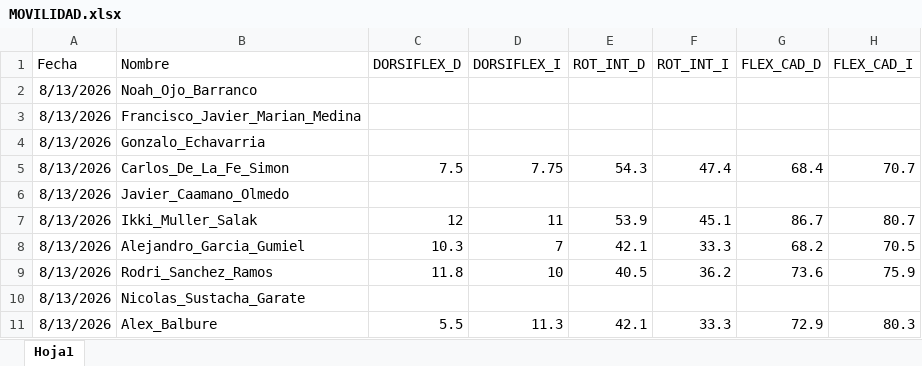
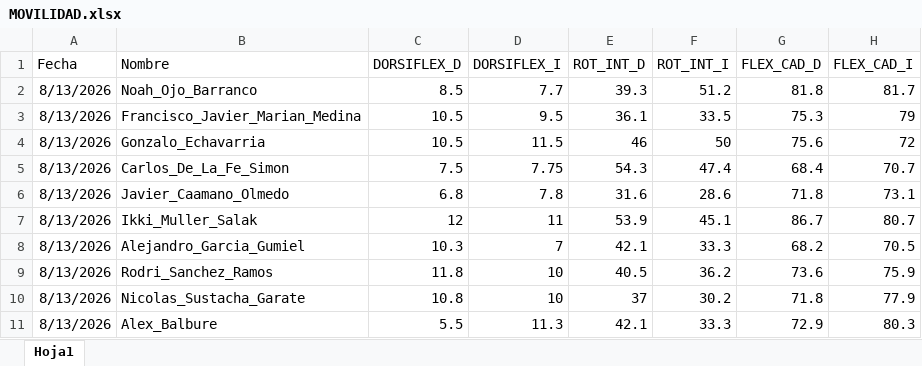
Before and after one commit to guiberand-creator/PF_Adarve_Juvenil_A, an Excel workbook: data/EVALUACIONES/MOVILIDAD/MOVILIDAD.xlsx, sheet Hoja1, drawn as a sheet; only a part is shown; values as stored, in another font and other column widths than the file's, no borders; table styles not drawn; the diff covers the shown part only; the diff names each change by its address in the sheet, - before the commit and + after, or states it on an @@ line.

```diff
--- a/data/EVALUACIONES/MOVILIDAD/MOVILIDAD.xlsx (sheet Hoja1)
+++ b/data/EVALUACIONES/MOVILIDAD/MOVILIDAD.xlsx (sheet Hoja1)
-C2 (DORSIFLEX_D): (empty)
+C2 (DORSIFLEX_D): 8.5
-D2 (DORSIFLEX_I): (empty)
+D2 (DORSIFLEX_I): 7.7
-E2 (ROT_INT_D): (empty)
+E2 (ROT_INT_D): 39.3
-F2 (ROT_INT_I): (empty)
+F2 (ROT_INT_I): 51.2
-G2 (FLEX_CAD_D): (empty)
+G2 (FLEX_CAD_D): 81.8
-H2 (FLEX_CAD_I): (empty)
+H2 (FLEX_CAD_I): 81.7
-C3:C4 (DORSIFLEX_D): (empty)
+C3:C4 (DORSIFLEX_D): 10.5
-D3 (DORSIFLEX_I): (empty)
+D3 (DORSIFLEX_I): 9.5
-E3 (ROT_INT_D): (empty)
+E3 (ROT_INT_D): 36.1
-F3 (ROT_INT_I): (empty)
+F3 (ROT_INT_I): 33.5
-G3 (FLEX_CAD_D): (empty)
+G3 (FLEX_CAD_D): 75.3
-H3 (FLEX_CAD_I): (empty)
+H3 (FLEX_CAD_I): 79
-D4 (DORSIFLEX_I): (empty)
+D4 (DORSIFLEX_I): 11.5
-E4 (ROT_INT_D): (empty)
+E4 (ROT_INT_D): 46
-F4 (ROT_INT_I): (empty)
+F4 (ROT_INT_I): 50
-G4 (FLEX_CAD_D): (empty)
+G4 (FLEX_CAD_D): 75.6
-H4 (FLEX_CAD_I): (empty)
+H4 (FLEX_CAD_I): 72
-C6 (DORSIFLEX_D): (empty)
+C6 (DORSIFLEX_D): 6.8
-D6 (DORSIFLEX_I): (empty)
+D6 (DORSIFLEX_I): 7.8
-E6 (ROT_INT_D): (empty)
+E6 (ROT_INT_D): 31.6
-F6 (ROT_INT_I): (empty)
+F6 (ROT_INT_I): 28.6
-G6 (FLEX_CAD_D): (empty)
+G6 (FLEX_CAD_D): 71.8
-H6 (FLEX_CAD_I): (empty)
+H6 (FLEX_CAD_I): 73.1
-C10 (DORSIFLEX_D): (empty)
+C10 (DORSIFLEX_D): 10.8
-D10 (DORSIFLEX_I): (empty)
+D10 (DORSIFLEX_I): 10
-E10 (ROT_INT_D): (empty)
+E10 (ROT_INT_D): 37
-F10 (ROT_INT_I): (empty)
+F10 (ROT_INT_I): 30.2
-G10 (FLEX_CAD_D): (empty)
+G10 (FLEX_CAD_D): 71.8
-H10 (FLEX_CAD_I): (empty)
+H10 (FLEX_CAD_I): 77.9
```
Also changed, not shown: 24 edited cells elsewhere in this sheet, data/Posiciones.xlsx, 2 other files.
